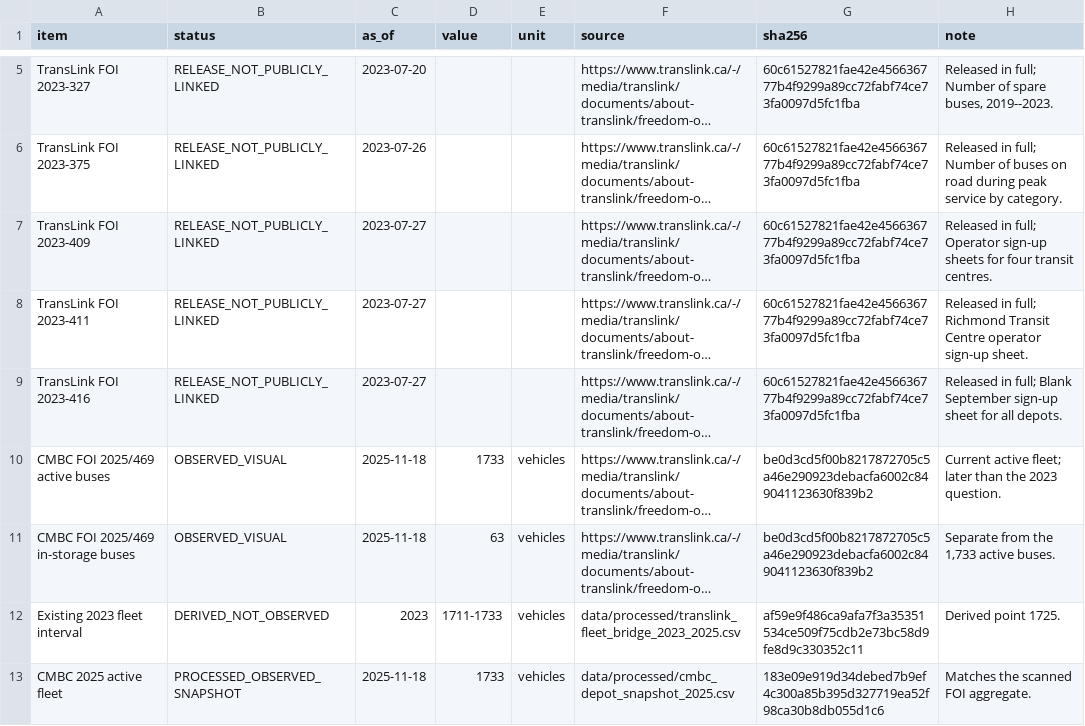
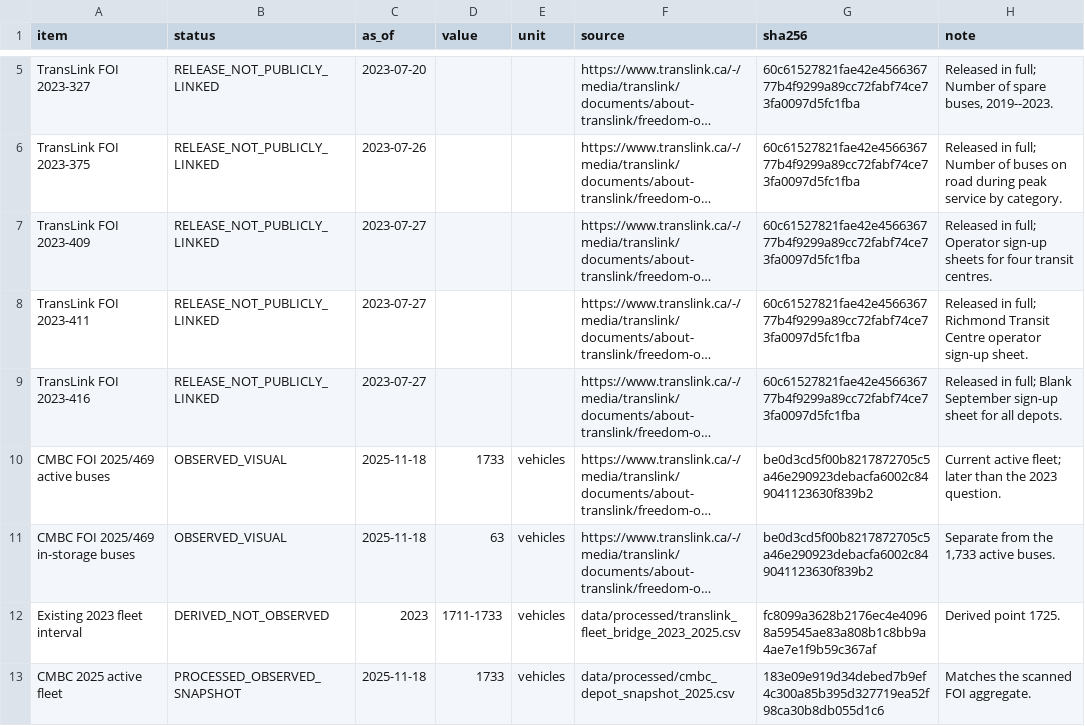
Before and after one commit to xhml-tangf/HiMCM-2023-B-Ebus, a CSV file: data/processed/apta_2023_translink_evidence.csv, drawn as a sheet; only a part is shown, gaps mark what is left out; long unchanged cells end in …; the diff names each change by its address in the sheet, - before the commit and + after, or states it on an @@ line.

```diff
--- a/data/processed/apta_2023_translink_evidence.csv
+++ b/data/processed/apta_2023_translink_evidence.csv
-G12 (sha256): af59e9f486ca9afa7f3a35351534ce509f75cdb2e73bc58d9fe8d9c330352c11
+G12 (sha256): fc8099a3628b2176ec4e40968a59545ae83a808b1c8bb9a4ae7e1f9b59c367af
```
Also changed, not shown: data/processed/translink_fleet_bridge_2023_2025.csv, 35 other files.
